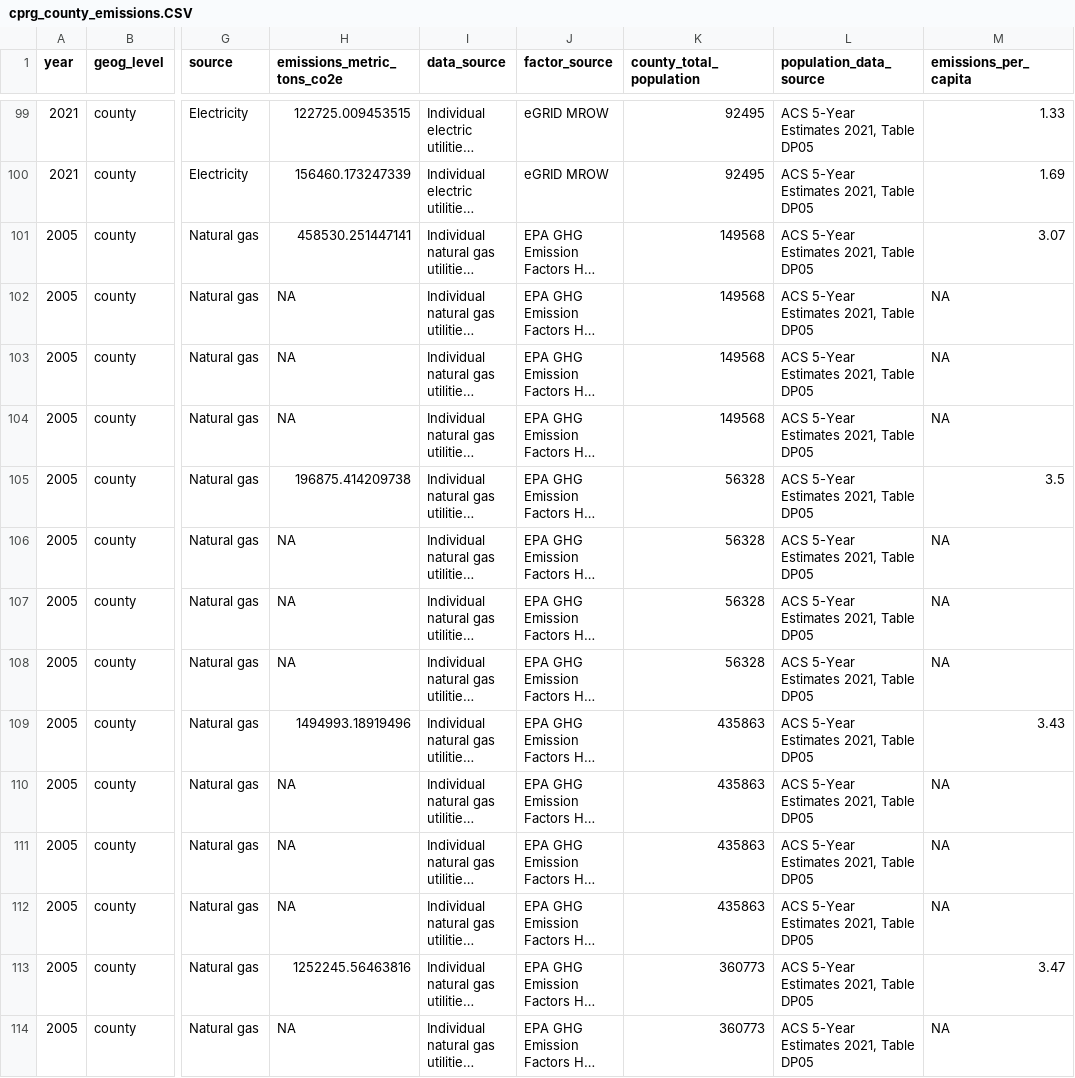
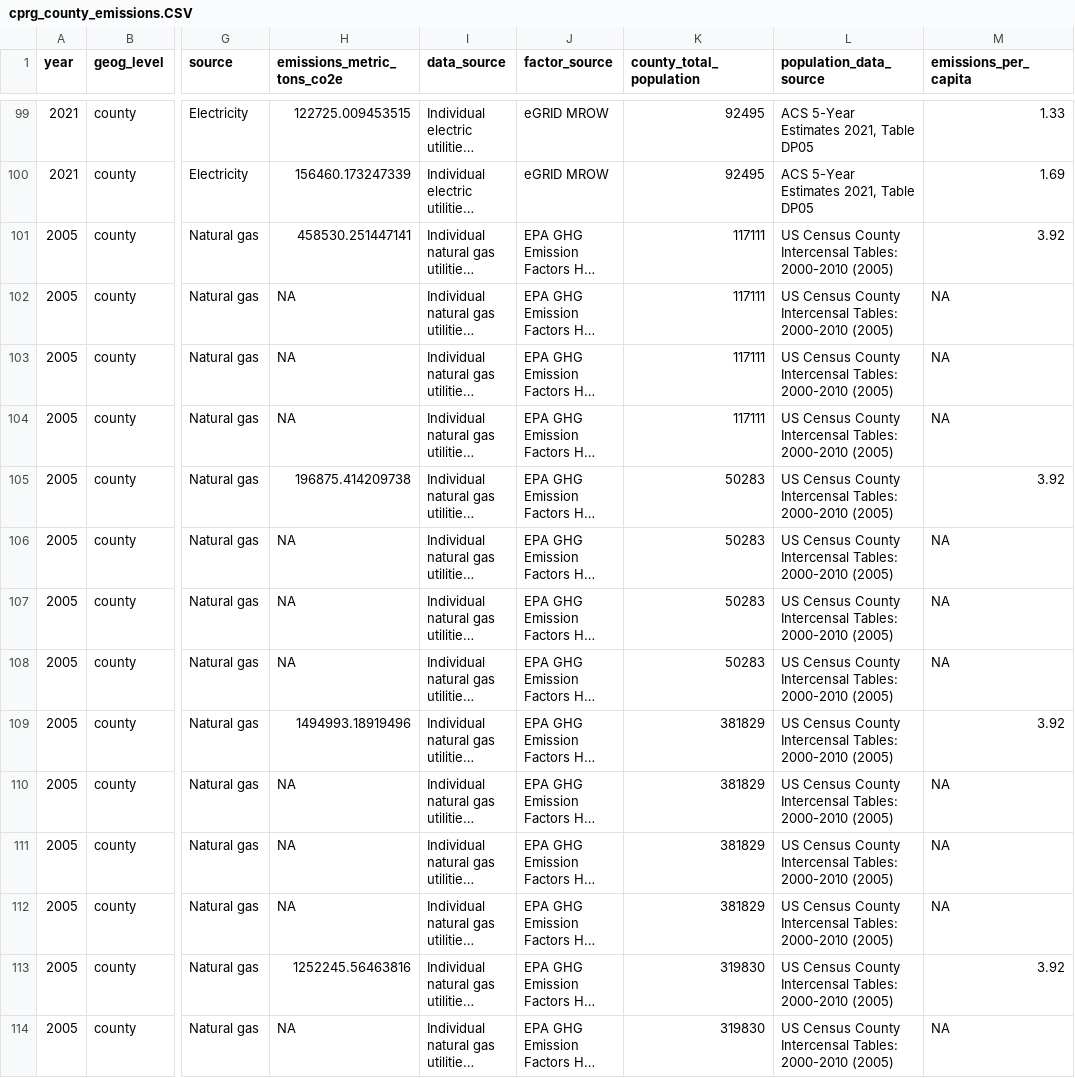
Before and after one commit to Metropolitan-Council/ghg-cprg, a CSV file: _meta/data/cprg_county_emissions.CSV, drawn as a sheet; only a part is shown, gaps mark what is left out; long unchanged cells end in …; the diff covers the shown part only; the diff names each change by its address in the sheet, - before the commit and + after, or states it on an @@ line.

Commit message:
Add year reference to compile_county_emissions.R join statement to ensure correct populations are linked to activity/emissions for each year (and per capita calcs work as expected)

```diff
--- a/_meta/data/cprg_county_emissions.CSV
+++ b/_meta/data/cprg_county_emissions.CSV
-K101:K104 (county_total_population): 149568
+K101:K104 (county_total_population): 117111
-L101:L114 (population_data_source): ACS 5-Year Estimates 2021, Table DP05
+L101:L114 (population_data_source): US Census County Intercensal Tables: 2000-2010 (2005)
-M101 (emissions_per_capita): 3.07
+M101 (emissions_per_capita): 3.92
-K105:K108 (county_total_population): 56328
+K105:K108 (county_total_population): 50283
-M105 (emissions_per_capita): 3.5
+M105 (emissions_per_capita): 3.92
-K109:K112 (county_total_population): 435863
+K109:K112 (county_total_population): 381829
-M109 (emissions_per_capita): 3.43
+M109 (emissions_per_capita): 3.92
-K113:K114 (county_total_population): 360773
+K113:K114 (county_total_population): 319830
-M113 (emissions_per_capita): 3.47
+M113 (emissions_per_capita): 3.92
```
Also changed, not shown: 67 edited cells elsewhere in this file, 2 other files.
